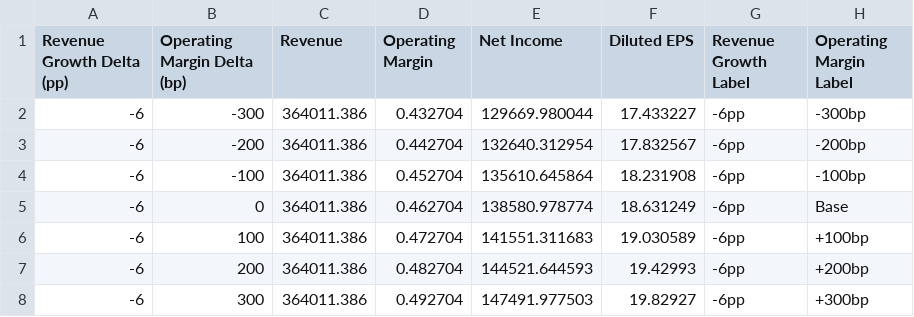
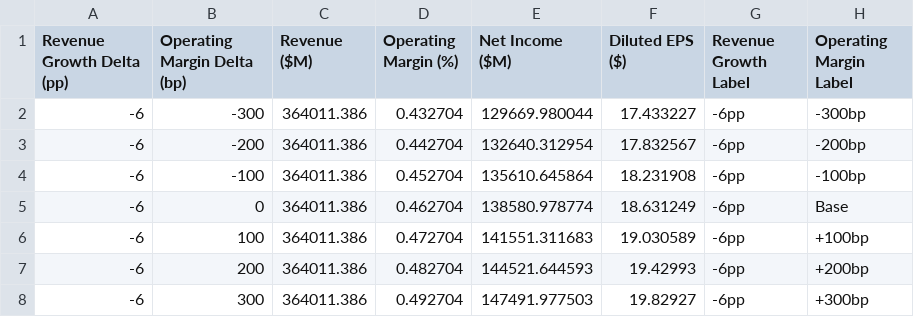
Before and after one commit to lazelee/msft-financial-dashboard, a CSV file: data/fact_sensitivity.csv, drawn as a sheet; only a part is shown.

```diff
--- a/data/fact_sensitivity.csv
+++ b/data/fact_sensitivity.csv
@@ -1,2 +1,2 @@
-Revenue Growth Delta (pp),Operating Margin Delta (bp),Revenue,Operating Margin,Net Income,Diluted EPS,Revenue Growth Label,Operating Margin Label
+Revenue Growth Delta (pp),Operating Margin Delta (bp),Revenue ($M),Operating Margin (%),Net Income ($M),Diluted EPS ($),Revenue Growth Label,Operating Margin Label
 -6,-300,364011.386,0.432704,129669.980044,17.433227,-6pp,-300bp
```
Also changed, not shown: 6 other files.
